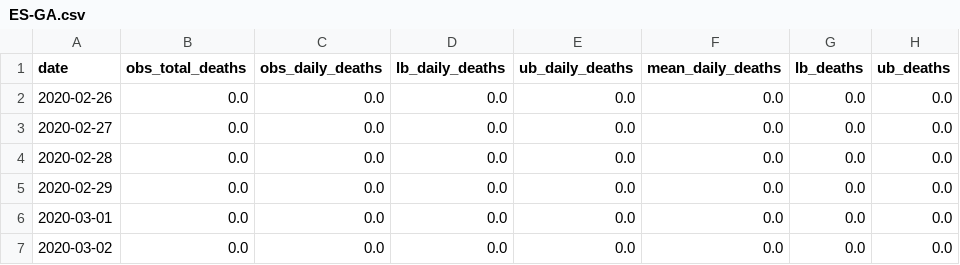
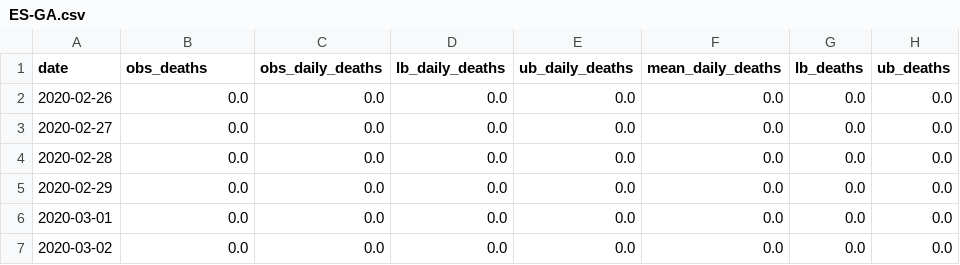
Before and after one commit to covid19-modeling/forecasts, a CSV file: results/latest/ES-GA.csv, drawn as a sheet; only a part is shown; the diff names each change by its address in the sheet, - before the commit and + after, or states it on an @@ line.

Commit message:
Update ES-GA.csv

```diff
--- a/results/latest/ES-GA.csv
+++ b/results/latest/ES-GA.csv
-B1: obs_total_deaths
+B1: obs_deaths
```
